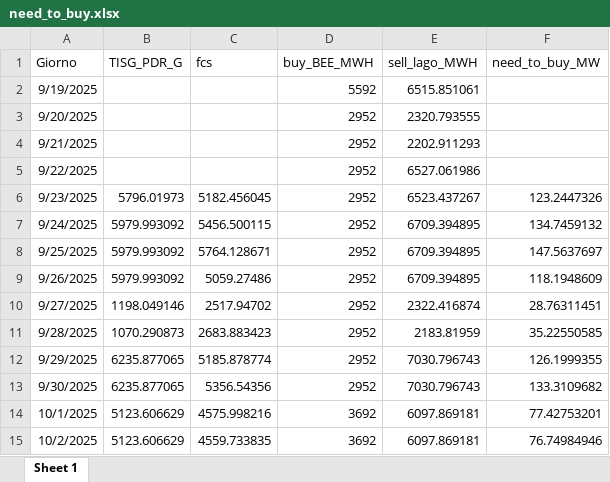
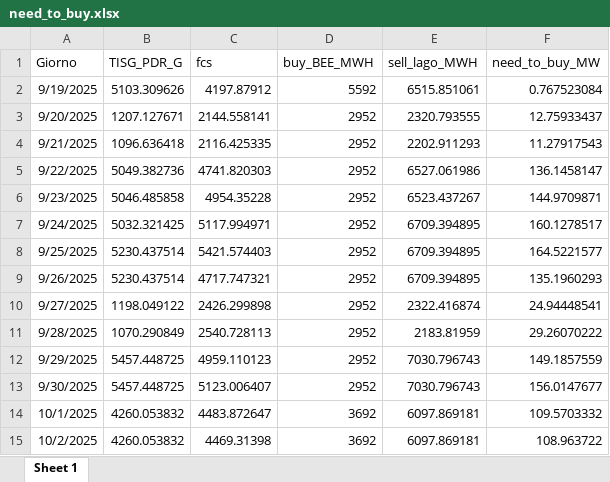
Before and after one commit to Alainpp96/forecastg, an Excel workbook: need_to_buy.xlsx, sheet Sheet 1, drawn as a sheet; values as stored, in another font and other column widths than the file's, no borders; the diff names each change by its address in the sheet, - before the commit and + after, or states it on an @@ line.

Commit message:
Aggiorno file need_to_buy.xlsx da R

```diff
--- a/need_to_buy.xlsx (sheet Sheet 1)
+++ b/need_to_buy.xlsx (sheet Sheet 1)
-B2 (TISG_PDR_G): (empty)
+B2 (TISG_PDR_G): 5103.309626
-C2 (fcs): (empty)
+C2 (fcs): 4197.87912
-F2 (need_to_buy_MW): (empty)
+F2 (need_to_buy_MW): 0.767523084
-B3 (TISG_PDR_G): (empty)
+B3 (TISG_PDR_G): 1207.127671
-C3 (fcs): (empty)
+C3 (fcs): 2144.558141
-F3 (need_to_buy_MW): (empty)
+F3 (need_to_buy_MW): 12.75933437
-B4 (TISG_PDR_G): (empty)
+B4 (TISG_PDR_G): 1096.636418
-C4 (fcs): (empty)
+C4 (fcs): 2116.425335
-F4 (need_to_buy_MW): (empty)
+F4 (need_to_buy_MW): 11.27917543
-B5 (TISG_PDR_G): (empty)
+B5 (TISG_PDR_G): 5049.382736
-C5 (fcs): (empty)
+C5 (fcs): 4741.820303
-F5 (need_to_buy_MW): (empty)
+F5 (need_to_buy_MW): 136.1458147
-B6 (TISG_PDR_G): 5796.01973
+B6 (TISG_PDR_G): 5046.485858
-C6 (fcs): 5182.456045
+C6 (fcs): 4954.35228
-F6 (need_to_buy_MW): 123.2447326
+F6 (need_to_buy_MW): 144.9709871
-B7 (TISG_PDR_G): 5979.993092
+B7 (TISG_PDR_G): 5032.321425
-C7 (fcs): 5456.500115
+C7 (fcs): 5117.994971
-F7 (need_to_buy_MW): 134.7459132
+F7 (need_to_buy_MW): 160.1278517
-B8:B9 (TISG_PDR_G): 5979.993092
+B8:B9 (TISG_PDR_G): 5230.437514
-C8 (fcs): 5764.128671
+C8 (fcs): 5421.574403
-F8 (need_to_buy_MW): 147.5637697
+F8 (need_to_buy_MW): 164.5221577
-C9 (fcs): 5059.27486
+C9 (fcs): 4717.747321
-F9 (need_to_buy_MW): 118.1948609
+F9 (need_to_buy_MW): 135.1960293
-B10 (TISG_PDR_G): 1198.049146
+B10 (TISG_PDR_G): 1198.049122
-C10 (fcs): 2517.94702
+C10 (fcs): 2426.299898
-F10 (need_to_buy_MW): 28.76311451
+F10 (need_to_buy_MW): 24.94448541
-B11 (TISG_PDR_G): 1070.290873
+B11 (TISG_PDR_G): 1070.290849
-C11 (fcs): 2683.883423
+C11 (fcs): 2540.728113
-F11 (need_to_buy_MW): 35.22550585
+F11 (need_to_buy_MW): 29.26070222
-B12:B13 (TISG_PDR_G): 6235.877065
+B12:B13 (TISG_PDR_G): 5457.448725
-C12 (fcs): 5185.878774
+C12 (fcs): 4959.110123
-F12 (need_to_buy_MW): 126.1999355
+F12 (need_to_buy_MW): 149.1857559
-C13 (fcs): 5356.54356
+C13 (fcs): 5123.006407
-F13 (need_to_buy_MW): 133.3109682
+F13 (need_to_buy_MW): 156.0147677
-B14:B15 (TISG_PDR_G): 5123.606629
+B14:B15 (TISG_PDR_G): 4260.053832
-C14 (fcs): 4575.998216
+C14 (fcs): 4483.872647
-F14 (need_to_buy_MW): 77.42753201
+F14 (need_to_buy_MW): 109.5703332
-C15 (fcs): 4559.733835
+C15 (fcs): 4469.31398
-F15 (need_to_buy_MW): 76.74984946
+F15 (need_to_buy_MW): 108.963722
```
